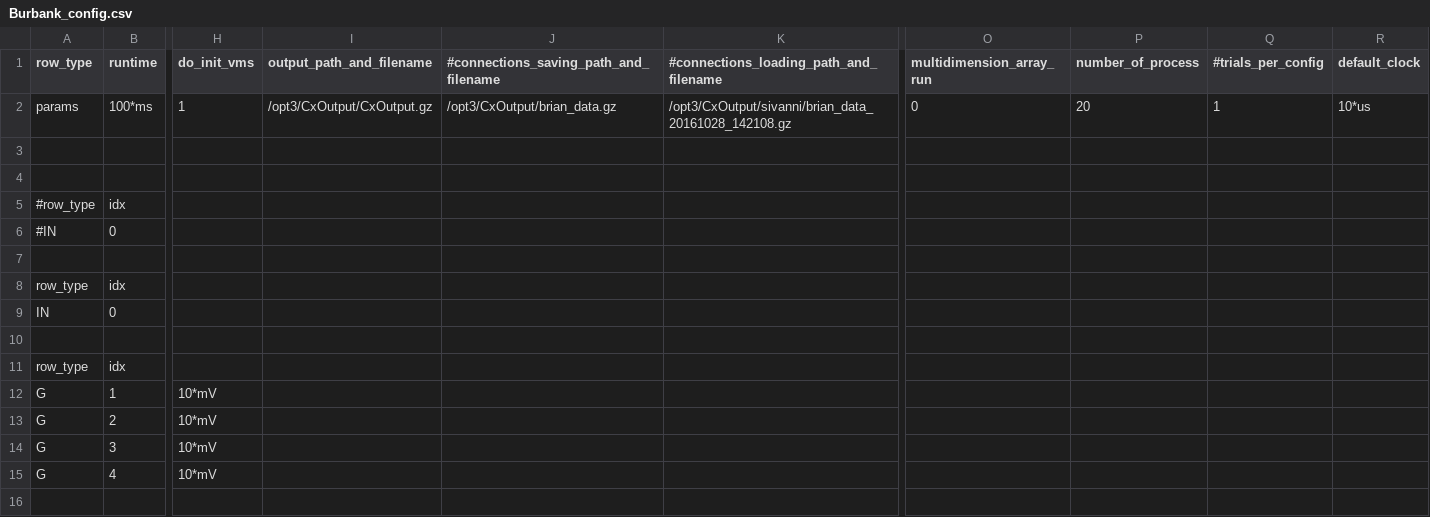
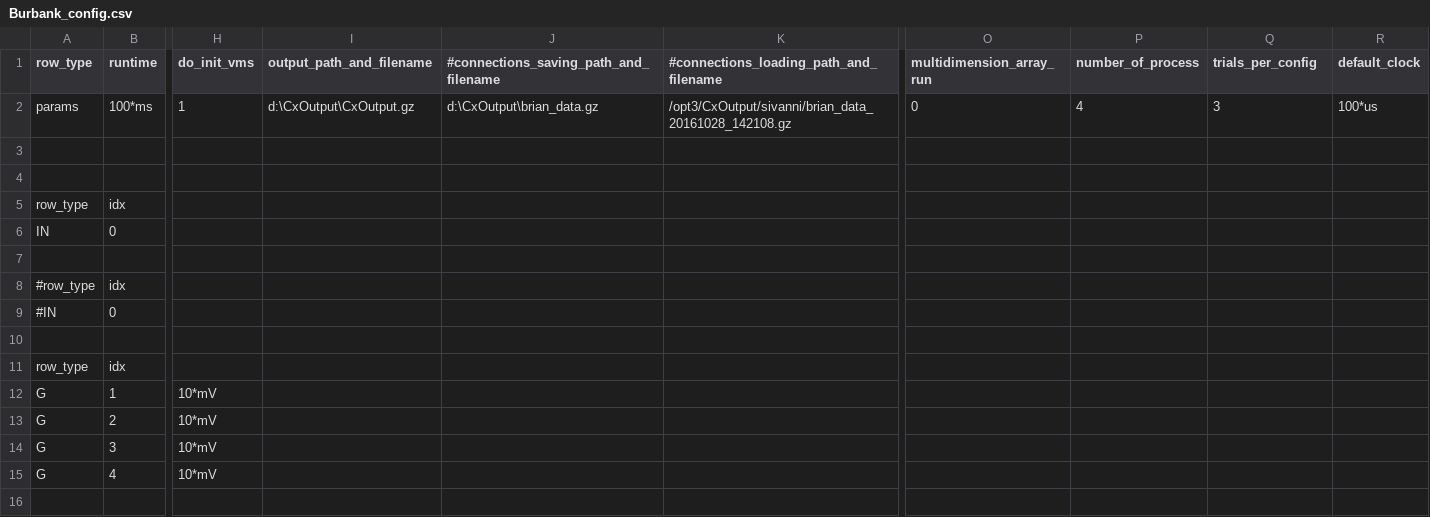
Before and after one commit to VisualNeuroscience-UH/CxSystem, a CSV file: config_files/Burbank_config.csv, drawn as a sheet; only a part is shown, gaps mark what is left out; the diff names each change by its address in the sheet, - before the commit and + after, or states it on an @@ line.

Commit message:
Multi-trial for default config without the array_run indications (| and &)

```diff
--- a/config_files/Burbank_config.csv
+++ b/config_files/Burbank_config.csv
-Q1: #trials_per_config
+Q1: trials_per_config
-I2 (output_path_and_filename): /opt3/CxOutput/CxOutput.gz
+I2 (output_path_and_filename): d:\CxOutput\CxOutput.gz
-J2: /opt3/CxOutput/brian_data.gz
+J2: d:\CxOutput\brian_data.gz
-P2 (number_of_process): 20
+P2 (number_of_process): 4
-Q2 (trials_per_config): 1
+Q2 (trials_per_config): 3
-R2 (default_clock): 10*us
+R2 (default_clock): 100*us
-A5 (row_type): #row_type
+A5 (row_type): row_type
-A6 (row_type): #IN
+A6 (row_type): IN
-A8 (row_type): row_type
+A8 (row_type): #row_type
-A9 (row_type): IN
+A9 (row_type): #IN
```
Also changed, not shown: 2 other files.
